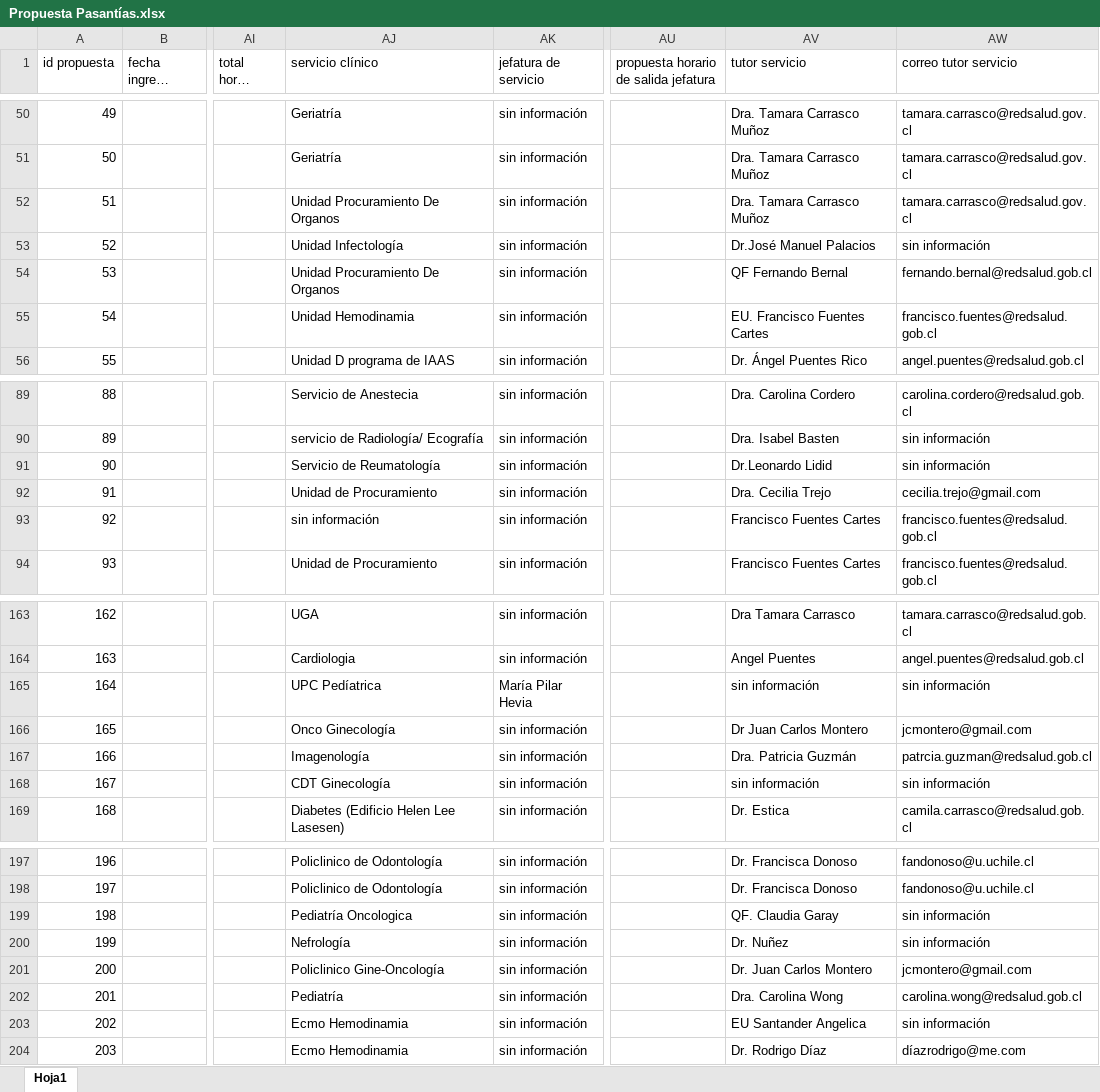
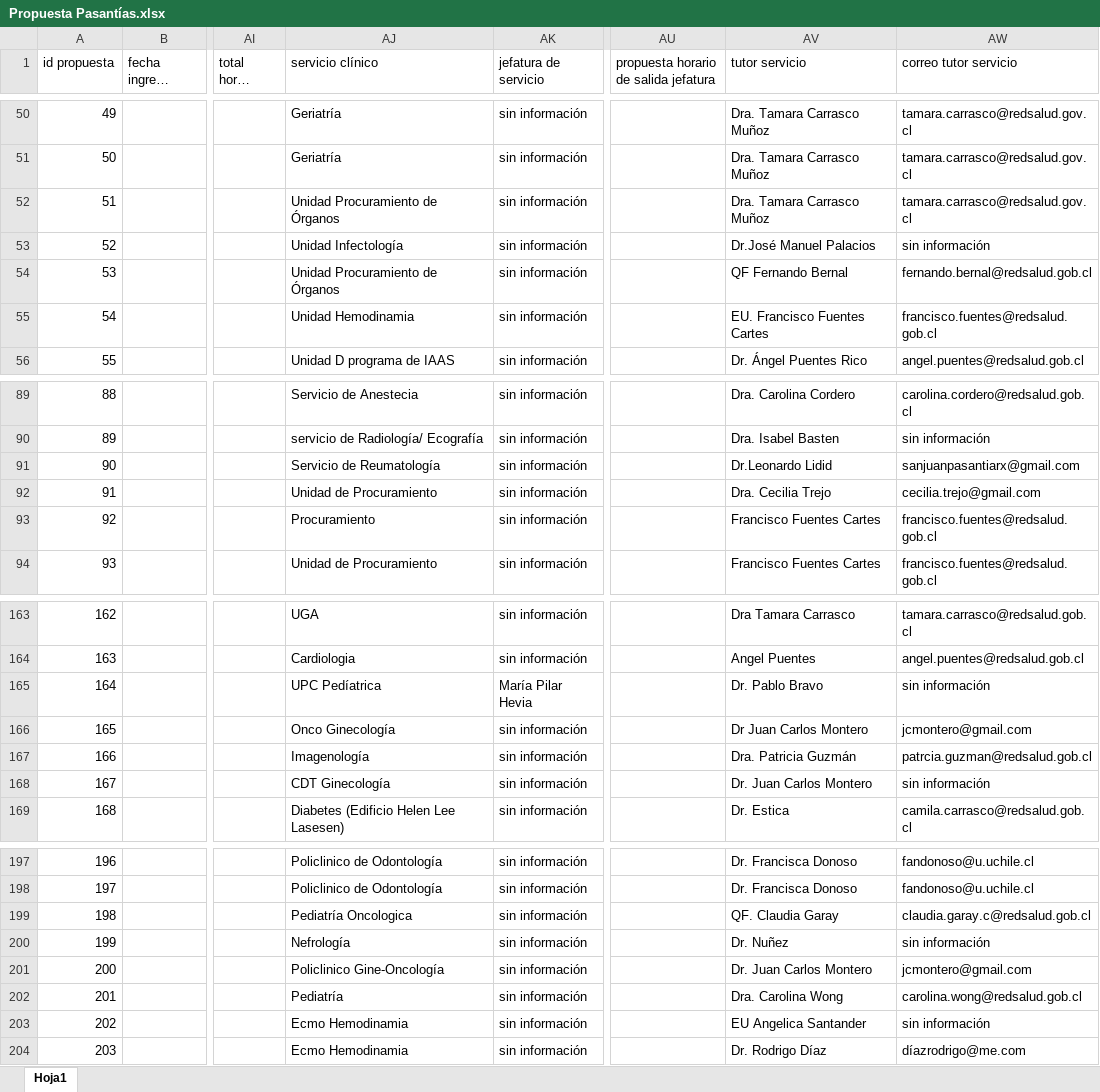
Before and after one commit to frosalesl/Plataforma-Pasantias, an Excel workbook: 1- BB.DD. PASANTÍAS/Propuesta Pasantías.xlsx, sheet Hoja1, drawn as a sheet; only a part is shown, gaps mark what is left out; long unchanged cells end in …; values as stored, in another font and other column widths than the file's, no cell formats; the diff covers the shown part only; the diff names each change by its address in the sheet, - before the commit and + after, or states it on an @@ line.

```diff
--- a/1- BB.DD. PASANTÍAS/Propuesta Pasantías.xlsx (sheet Hoja1)
+++ b/1- BB.DD. PASANTÍAS/Propuesta Pasantías.xlsx (sheet Hoja1)
-AJ52 (servicio clínico): Unidad Procuramiento De Organos
+AJ52 (servicio clínico): Unidad Procuramiento de Órganos
-AJ54 (servicio clínico): Unidad Procuramiento De Organos
+AJ54 (servicio clínico): Unidad Procuramiento de Órganos
-AW91 (correo tutor servicio): sin información
+AW91 (correo tutor servicio): sanjuanpasantiarx@gmail.com
-AJ93 (servicio clínico): sin información
+AJ93 (servicio clínico): Procuramiento
-AV165 (tutor servicio): sin información
+AV165 (tutor servicio): Dr. Pablo Bravo
-AV168 (tutor servicio): sin información
+AV168 (tutor servicio): Dr. Juan Carlos Montero
-AW199 (correo tutor servicio): sin información
+AW199 (correo tutor servicio): claudia.garay.c@redsalud.gob.cl
-AV203 (tutor servicio): EU Santander Angelica
+AV203 (tutor servicio): EU Angelica Santander
```
Also changed, not shown: 33 edited cells elsewhere in this sheet, cell formats.
